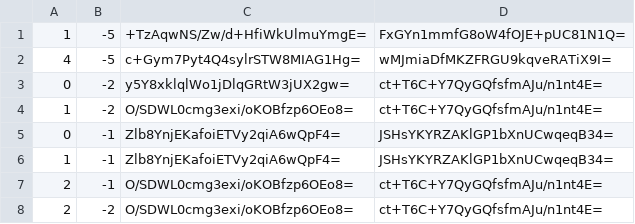
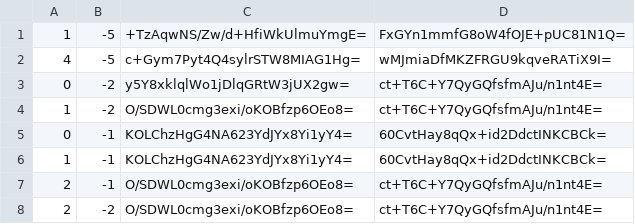
Before and after one commit to mochimochiomochi/mochicraftmap2, a CSV file: nether/tiles/zoom.-1/metadata/k.0.-1.csv, drawn as a sheet; only a part is shown.

```diff
--- a/nether/tiles/zoom.-1/metadata/k.0.-1.csv
+++ b/nether/tiles/zoom.-1/metadata/k.0.-1.csv
@@ -4,4 +4,4 @@
 1,-2,O/SDWL0cmg3exi/oKOBfzp6OEo8=,ct+T6C+Y7QyGQfsfmAJu/n1nt4E=
-0,-1,Zlb8YnjEKafoiETVy2qiA6wQpF4=,JSHsYKYRZAKlGP1bXnUCwqeqB34=
-1,-1,Zlb8YnjEKafoiETVy2qiA6wQpF4=,JSHsYKYRZAKlGP1bXnUCwqeqB34=
+0,-1,KOLChzHgG4NA623YdJYx8Yi1yY4=,60CvtHay8qQx+id2DdctINKCBCk=
+1,-1,KOLChzHgG4NA623YdJYx8Yi1yY4=,60CvtHay8qQx+id2DdctINKCBCk=
 2,-1,O/SDWL0cmg3exi/oKOBfzp6OEo8=,ct+T6C+Y7QyGQfsfmAJu/n1nt4E=
```
Also changed, not shown: nether/tiles/zoom.-1/metadata/k.-1.-1.csv, nether/tiles/zoom.-1/metadata/k.-1.0.csv, 56 other files.
